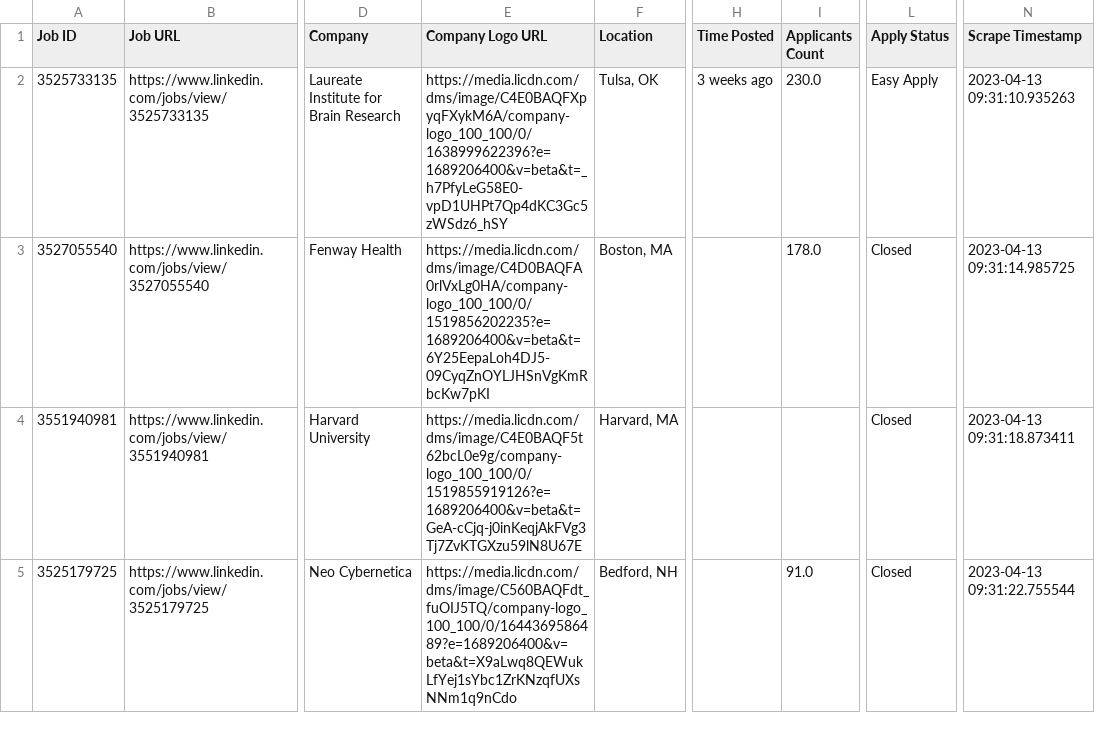
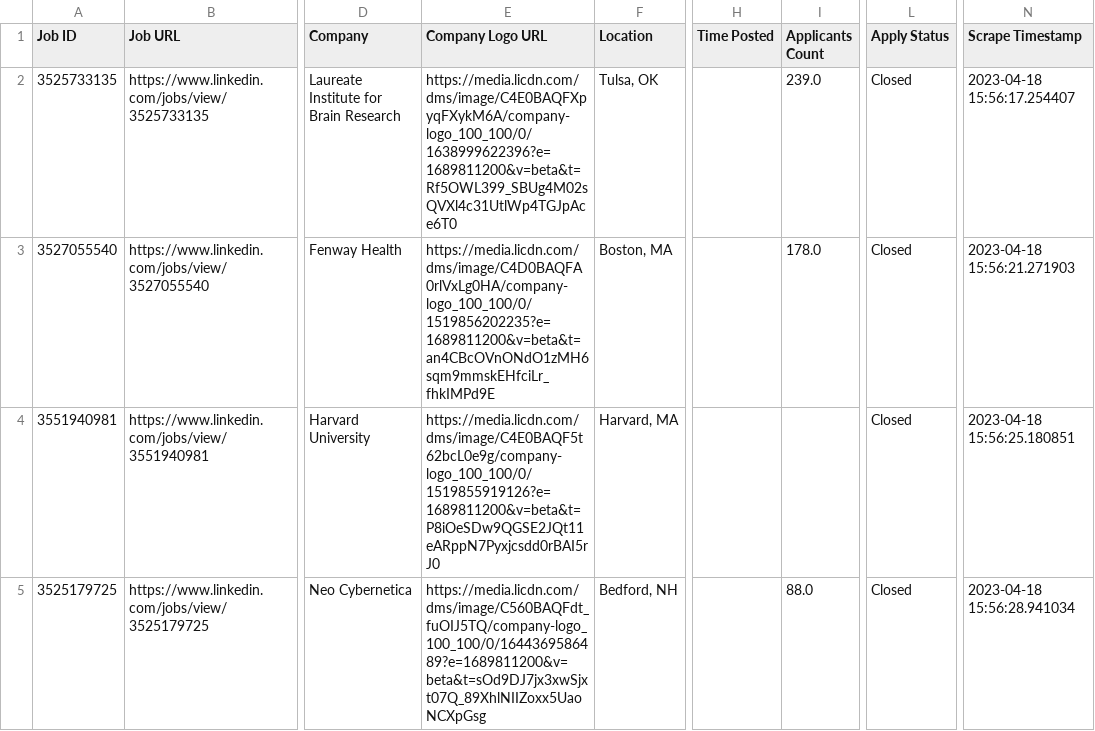
Before and after one commit to minhnnt97/linkedin-analysis, a CSV file: job_info_dir/test.csv, drawn as a sheet; only a part is shown, gaps mark what is left out; the diff covers the shown part only; the diff names each change by its address in the sheet, - before the commit and + after, or states it on an @@ line.

Commit message:
Fix bugs and scraped new jobs. Added test job IDs.

```diff
--- a/job_info_dir/test.csv
+++ b/job_info_dir/test.csv
-E2 (Company Logo URL): https://media.licdn.com/dms/image/C4E0BAQFXpyqFXykM6A/company-logo_100_100/0/1638999622396?e=1689206400&v=beta&t=_h7PfyLeG58E0-vpD1UHPt7Qp4dKC3Gc5zWSdz6_hSY
+E2 (Company Logo URL): https://media.licdn.com/dms/image/C4E0BAQFXpyqFXykM6A/company-logo_100_100/0/1638999622396?e=1689811200&v=beta&t=Rf5OWL399_SBUg4M02sQVXl4c31UtlWp4TGJpAce6T0
-H2 (Time Posted): 3 weeks ago
+H2 (Time Posted): (empty)
-I2 (Applicants Count): 230.0
+I2 (Applicants Count): 239.0
-L2 (Apply Status): Easy Apply
+L2 (Apply Status): Closed
-N2 (Scrape Timestamp): 2023-04-13 09:31:10.935263
+N2 (Scrape Timestamp): 2023-04-18 15:56:17.254407
-E3 (Company Logo URL): https://media.licdn.com/dms/image/C4D0BAQFA0rlVxLg0HA/company-logo_100_100/0/1519856202235?e=1689206400&v=beta&t=6Y25EepaLoh4DJ5-09CyqZnOYLJHSnVgKmRbcKw7pKI
+E3 (Company Logo URL): https://media.licdn.com/dms/image/C4D0BAQFA0rlVxLg0HA/company-logo_100_100/0/1519856202235?e=1689811200&v=beta&t=an4CBcOVnONdO1zMH6sqm9mmskEHfciLr_fhkIMPd9E
-N3 (Scrape Timestamp): 2023-04-13 09:31:14.985725
+N3 (Scrape Timestamp): 2023-04-18 15:56:21.271903
-E4 (Company Logo URL): https://media.licdn.com/dms/image/C4E0BAQF5t62bcL0e9g/company-logo_100_100/0/1519855919126?e=1689206400&v=beta&t=GeA-cCjq-j0inKeqjAkFVg3Tj7ZvKTGXzu59lN8U67E
+E4 (Company Logo URL): https://media.licdn.com/dms/image/C4E0BAQF5t62bcL0e9g/company-logo_100_100/0/1519855919126?e=1689811200&v=beta&t=P8iOeSDw9QGSE2JQt11eARppN7Pyxjcsdd0rBAI5rJ0
-N4 (Scrape Timestamp): 2023-04-13 09:31:18.873411
+N4 (Scrape Timestamp): 2023-04-18 15:56:25.180851
-E5 (Company Logo URL): https://media.licdn.com/dms/image/C560BAQFdt_fuOIJ5TQ/company-logo_100_100/0/1644369586489?e=1689206400&v=beta&t=X9aLwq8QEWukLfYej1sYbc1ZrKNzqfUXsNNm1q9nCdo
+E5 (Company Logo URL): https://media.licdn.com/dms/image/C560BAQFdt_fuOIJ5TQ/company-logo_100_100/0/1644369586489?e=1689811200&v=beta&t=sOd9DJ7jx3xwSjxt07Q_89XhlNIIZoxx5UaoNCXpGsg
-I5 (Applicants Count): 91.0
+I5 (Applicants Count): 88.0
-N5 (Scrape Timestamp): 2023-04-13 09:31:22.755544
+N5 (Scrape Timestamp): 2023-04-18 15:56:28.941034
```
Also changed, not shown: 1 added row and 7 edited cells elsewhere in this file, 4 other files.
